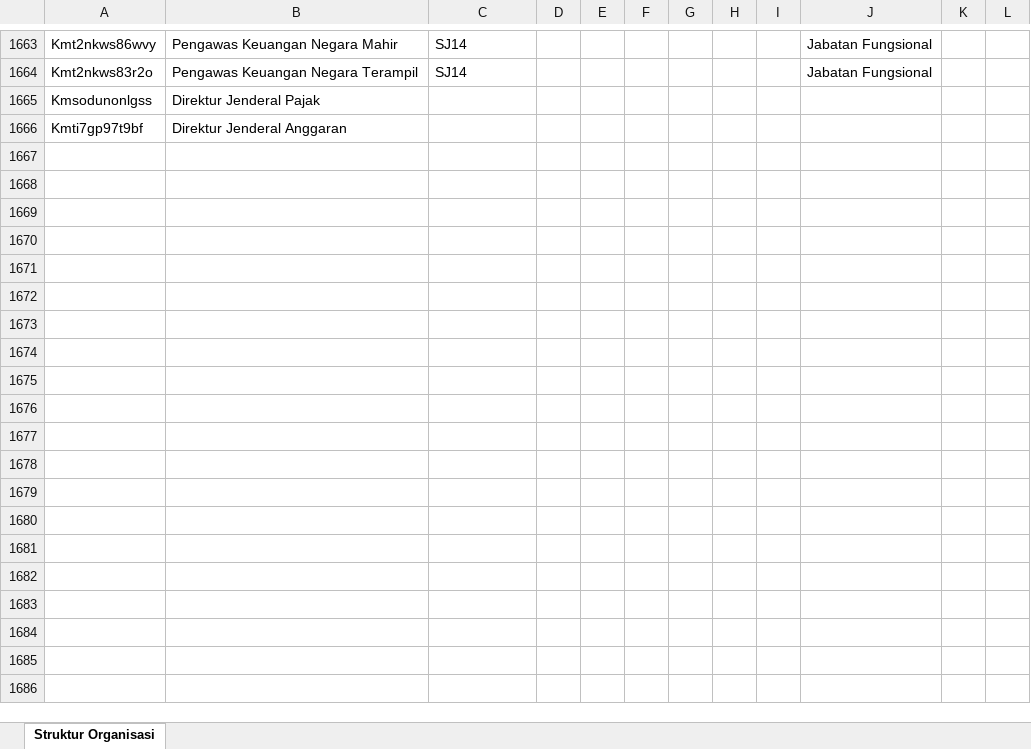
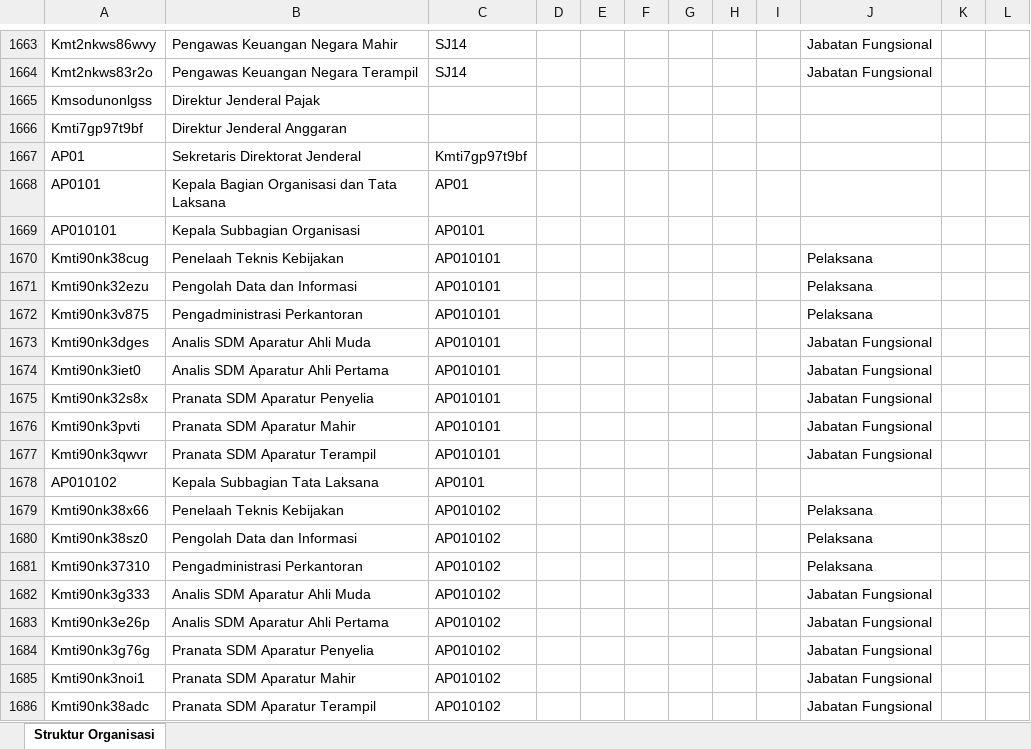
Before and after one commit to AkuKamandanu/petajabatan, an Excel workbook: data/struktur-organisasi.xlsx, sheet Struktur Organisasi, drawn as a sheet; only a part is shown, gaps mark what is left out; values as stored, in another font and other column widths than the file's, no borders; the diff covers the shown part only; the diff names each change by its address in the sheet, - before the commit and + after, or states it on an @@ line.

Commit message:
Auto-sync bagan (2026-09-01T05:50:40.127Z)

```diff
--- a/data/struktur-organisasi.xlsx (sheet Struktur Organisasi)
+++ b/data/struktur-organisasi.xlsx (sheet Struktur Organisasi)
+row 1667: AP01 | Sekretaris Direktorat Jenderal | Kmti7gp97t9bf
+row 1668: AP0101 | Kepala Bagian Organisasi dan Tata Laksana | AP01
+row 1669: AP010101 | Kepala Subbagian Organisasi | AP0101
+row 1670: Kmti90nk38cug | Penelaah Teknis Kebijakan | AP010101 |  |  |  |  |  |  | Pelaksana
+row 1671: Kmti90nk32ezu | Pengolah Data dan Informasi | AP010101 |  |  |  |  |  |  | Pelaksana
+row 1672: Kmti90nk3v875 | Pengadministrasi Perkantoran | AP010101 |  |  |  |  |  |  | Pelaksana
+row 1673: Kmti90nk3dges | Analis SDM Aparatur Ahli Muda | AP010101 |  |  |  |  |  |  | Jabatan Fungsional
+row 1674: Kmti90nk3iet0 | Analis SDM Aparatur Ahli Pertama | AP010101 |  |  |  |  |  |  | Jabatan Fungsional
+row 1675: Kmti90nk32s8x | Pranata SDM Aparatur Penyelia | AP010101 |  |  |  |  |  |  | Jabatan Fungsional
+row 1676: Kmti90nk3pvti | Pranata SDM Aparatur Mahir | AP010101 |  |  |  |  |  |  | Jabatan Fungsional
+row 1677: Kmti90nk3qwvr | Pranata SDM Aparatur Terampil | AP010101 |  |  |  |  |  |  | Jabatan Fungsional
+row 1678: AP010102 | Kepala Subbagian Tata Laksana | AP0101
+row 1679: Kmti90nk38x66 | Penelaah Teknis Kebijakan | AP010102 |  |  |  |  |  |  | Pelaksana
+row 1680: Kmti90nk38sz0 | Pengolah Data dan Informasi | AP010102 |  |  |  |  |  |  | Pelaksana
+row 1681: Kmti90nk37310 | Pengadministrasi Perkantoran | AP010102 |  |  |  |  |  |  | Pelaksana
+row 1682: Kmti90nk3g333 | Analis SDM Aparatur Ahli Muda | AP010102 |  |  |  |  |  |  | Jabatan Fungsional
+row 1683: Kmti90nk3e26p | Analis SDM Aparatur Ahli Pertama | AP010102 |  |  |  |  |  |  | Jabatan Fungsional
+row 1684: Kmti90nk3g76g | Pranata SDM Aparatur Penyelia | AP010102 |  |  |  |  |  |  | Jabatan Fungsional
+row 1685: Kmti90nk3noi1 | Pranata SDM Aparatur Mahir | AP010102 |  |  |  |  |  |  | Jabatan Fungsional
+row 1686: Kmti90nk38adc | Pranata SDM Aparatur Terampil | AP010102 |  |  |  |  |  |  | Jabatan Fungsional
```
Also changed, not shown: 352 added rows elsewhere in this sheet.
